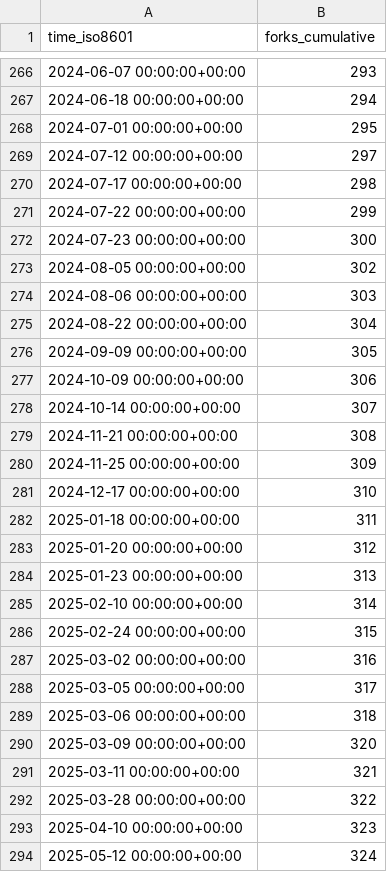
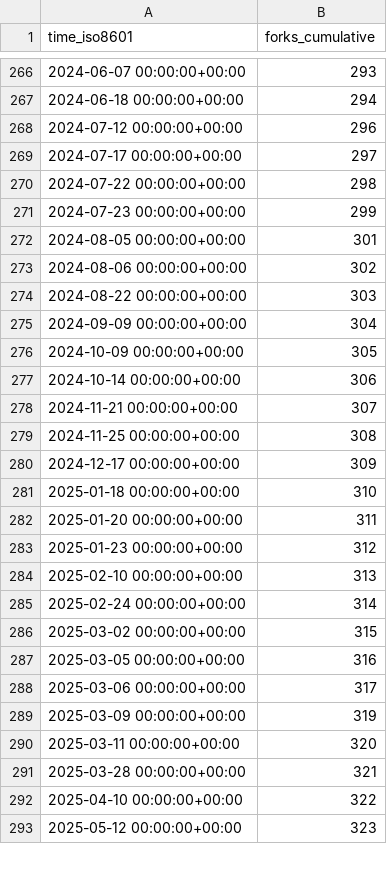
Before and after one commit to benfulcher/hctsa, a CSV file: benfulcher/hctsa/ghrs-data/forks.csv, drawn as a sheet; only a part is shown, gaps mark what is left out; the diff covers the shown part only.

```diff
--- a/benfulcher/hctsa/ghrs-data/forks.csv
+++ b/benfulcher/hctsa/ghrs-data/forks.csv
@@ -267,28 +267,27 @@ time_iso8601,forks_cumulative
 2024-06-18 00:00:00+00:00,294
-2024-07-01 00:00:00+00:00,295
-2024-07-12 00:00:00+00:00,297
-2024-07-17 00:00:00+00:00,298
-2024-07-22 00:00:00+00:00,299
-2024-07-23 00:00:00+00:00,300
-2024-08-05 00:00:00+00:00,302
-2024-08-06 00:00:00+00:00,303
-2024-08-22 00:00:00+00:00,304
-2024-09-09 00:00:00+00:00,305
-2024-10-09 00:00:00+00:00,306
-2024-10-14 00:00:00+00:00,307
-2024-11-21 00:00:00+00:00,308
-2024-11-25 00:00:00+00:00,309
-2024-12-17 00:00:00+00:00,310
-2025-01-18 00:00:00+00:00,311
-2025-01-20 00:00:00+00:00,312
-2025-01-23 00:00:00+00:00,313
-2025-02-10 00:00:00+00:00,314
-2025-02-24 00:00:00+00:00,315
-2025-03-02 00:00:00+00:00,316
-2025-03-05 00:00:00+00:00,317
-2025-03-06 00:00:00+00:00,318
-2025-03-09 00:00:00+00:00,320
-2025-03-11 00:00:00+00:00,321
-2025-03-28 00:00:00+00:00,322
-2025-04-10 00:00:00+00:00,323
-2025-05-12 00:00:00+00:00,324
+2024-07-12 00:00:00+00:00,296
+2024-07-17 00:00:00+00:00,297
+2024-07-22 00:00:00+00:00,298
+2024-07-23 00:00:00+00:00,299
+2024-08-05 00:00:00+00:00,301
+2024-08-06 00:00:00+00:00,302
+2024-08-22 00:00:00+00:00,303
+2024-09-09 00:00:00+00:00,304
+2024-10-09 00:00:00+00:00,305
+2024-10-14 00:00:00+00:00,306
+2024-11-21 00:00:00+00:00,307
+2024-11-25 00:00:00+00:00,308
+2024-12-17 00:00:00+00:00,309
+2025-01-18 00:00:00+00:00,310
+2025-01-20 00:00:00+00:00,311
+2025-01-23 00:00:00+00:00,312
+2025-02-10 00:00:00+00:00,313
+2025-02-24 00:00:00+00:00,314
+2025-03-02 00:00:00+00:00,315
+2025-03-05 00:00:00+00:00,316
+2025-03-06 00:00:00+00:00,317
+2025-03-09 00:00:00+00:00,319
+2025-03-11 00:00:00+00:00,320
+2025-03-28 00:00:00+00:00,321
+2025-04-10 00:00:00+00:00,322
+2025-05-12 00:00:00+00:00,323
```
Also changed, not shown: 40 edited cells elsewhere in this file.
